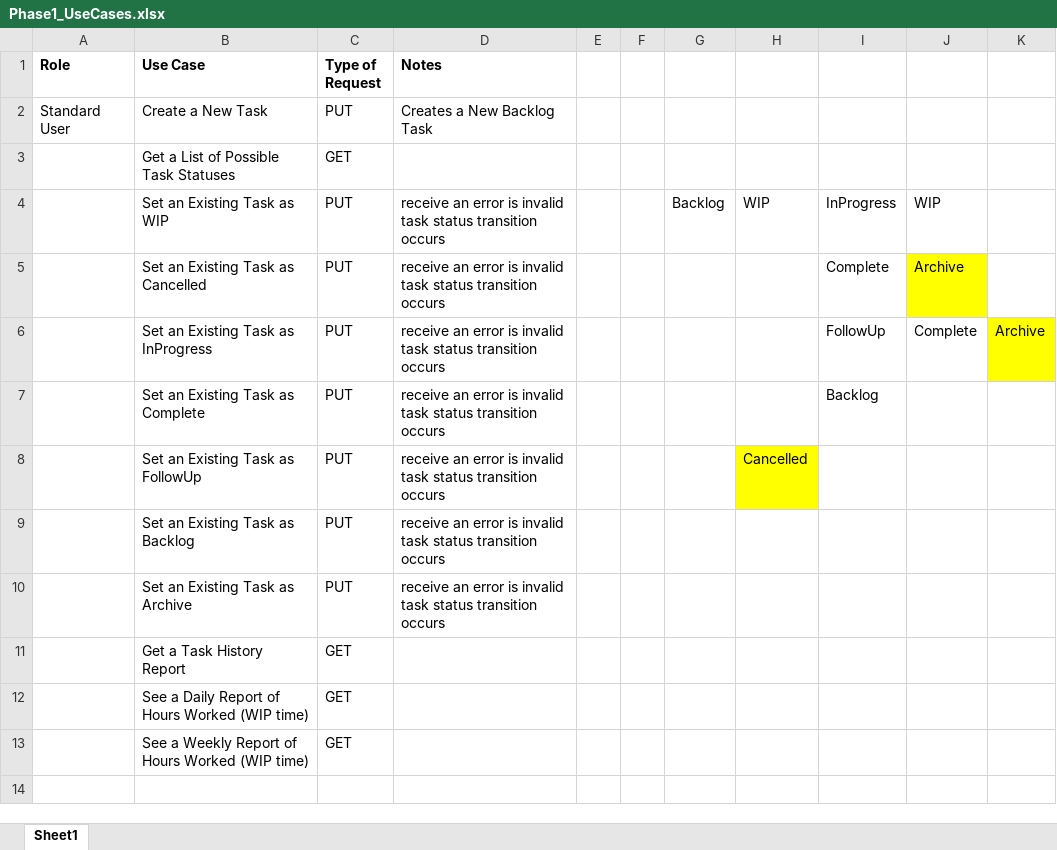
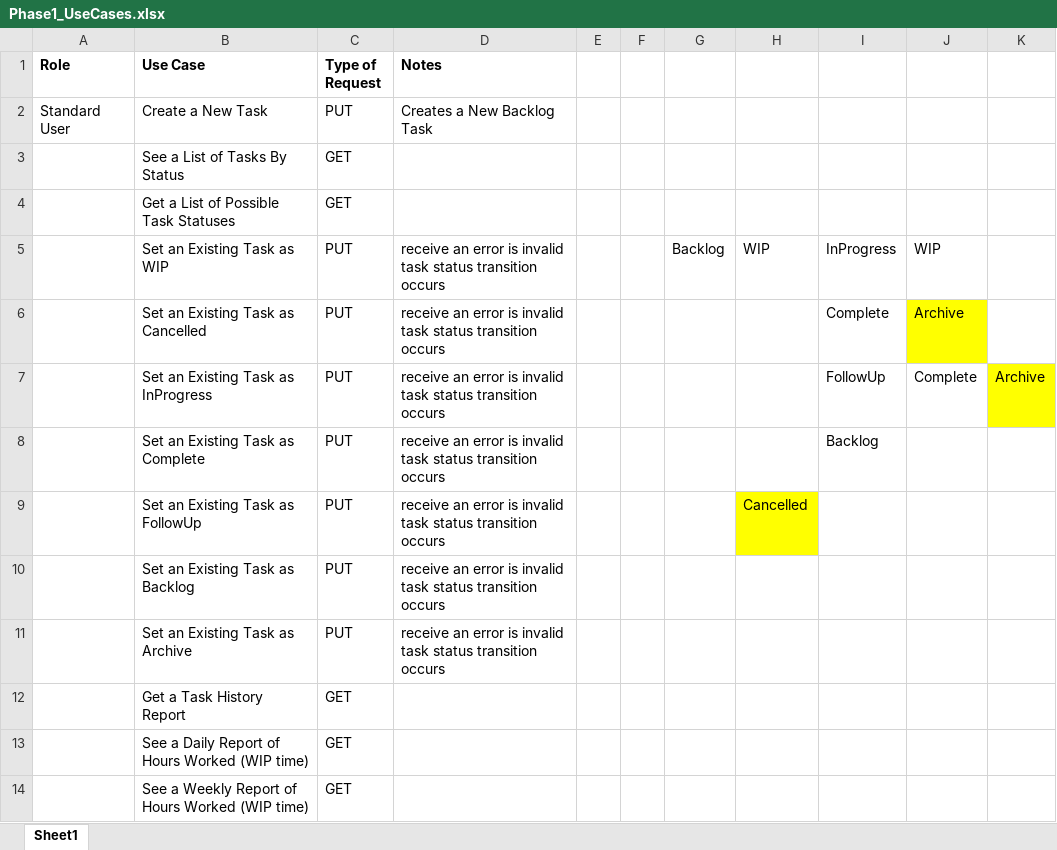
Before and after one commit to ceberhard/hum-webapi, an Excel workbook: docs/Phase1_UseCases.xlsx, sheet Sheet1, drawn as a sheet; values as stored, in another font and other column widths than the file's, no borders; the diff names each change by its address in the sheet, - before the commit and + after, or states it on an @@ line.

```diff
--- a/docs/Phase1_UseCases.xlsx (sheet Sheet1)
+++ b/docs/Phase1_UseCases.xlsx (sheet Sheet1)
+row 3:  | See a List of Tasks By Status | GET
```
Also changed, not shown: 9 other files.
